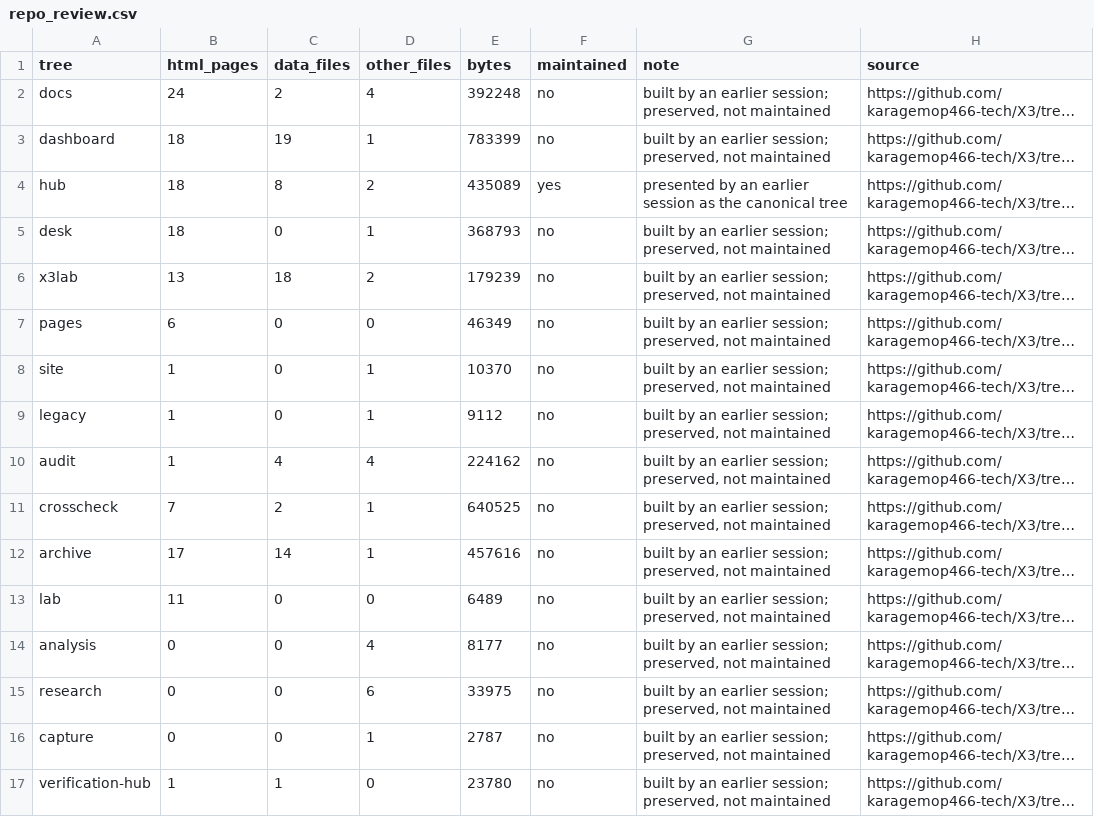
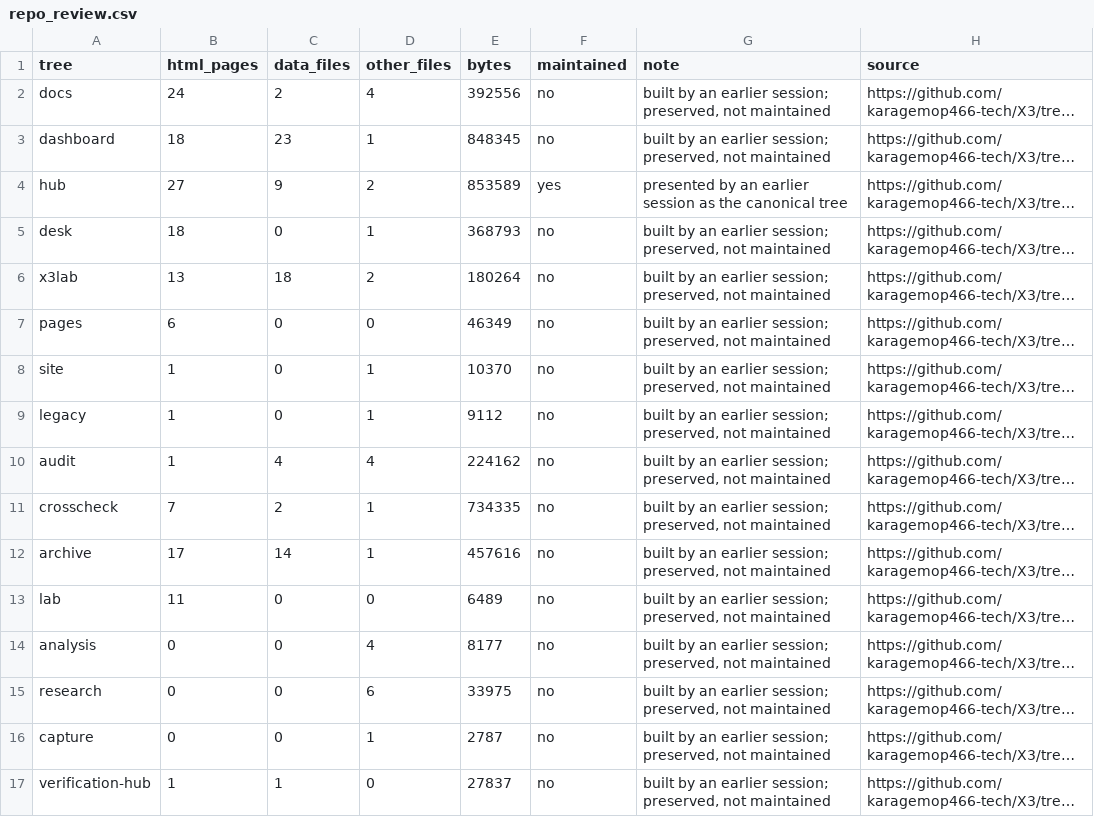
Before and after one commit to karagemop466-tech/X3, a CSV file: signals/data/repo_review.csv, drawn as a sheet; long unchanged cells end in …; the diff names each change by its address in the sheet, - before the commit and + after, or states it on an @@ line.

Commit message:
signals: rebase onto main - union-merge with the council session; regenerate hub and signals outputs
Co-authored-by: arena-agent <297053741+arena-agent@users.noreply.github.com>

```diff
--- a/signals/data/repo_review.csv
+++ b/signals/data/repo_review.csv
-E2 (bytes): 392248
+E2 (bytes): 392556
-C3 (data_files): 19
+C3 (data_files): 23
-E3 (bytes): 783399
+E3 (bytes): 848345
-B4 (html_pages): 18
+B4 (html_pages): 27
-C4 (data_files): 8
+C4 (data_files): 9
-E4 (bytes): 435089
+E4 (bytes): 853589
-E6 (bytes): 179239
+E6 (bytes): 180264
-E11 (bytes): 640525
+E11 (bytes): 734335
-E17 (bytes): 23780
+E17 (bytes): 27837
```
Also changed, not shown: 32 other files.
